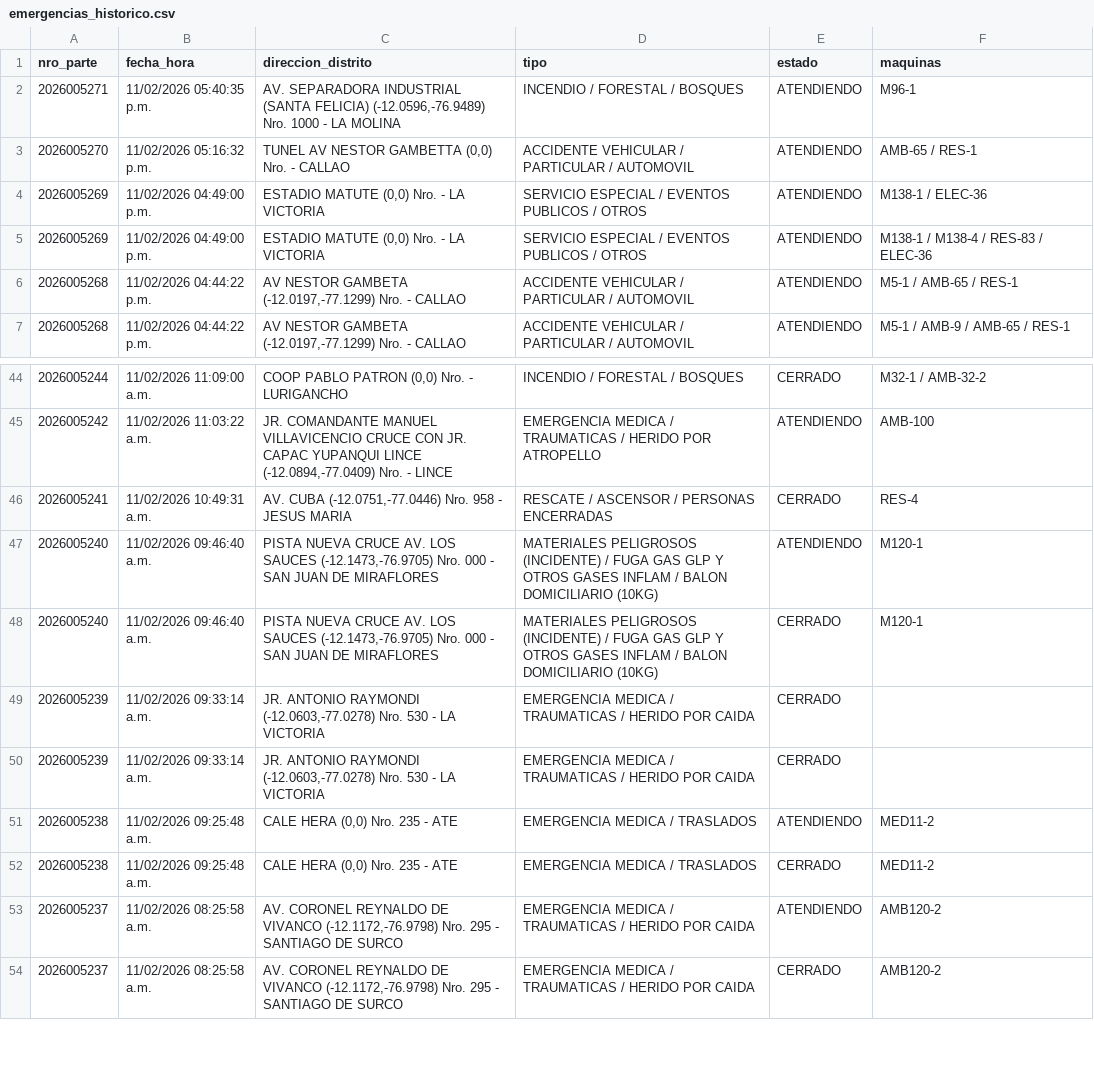
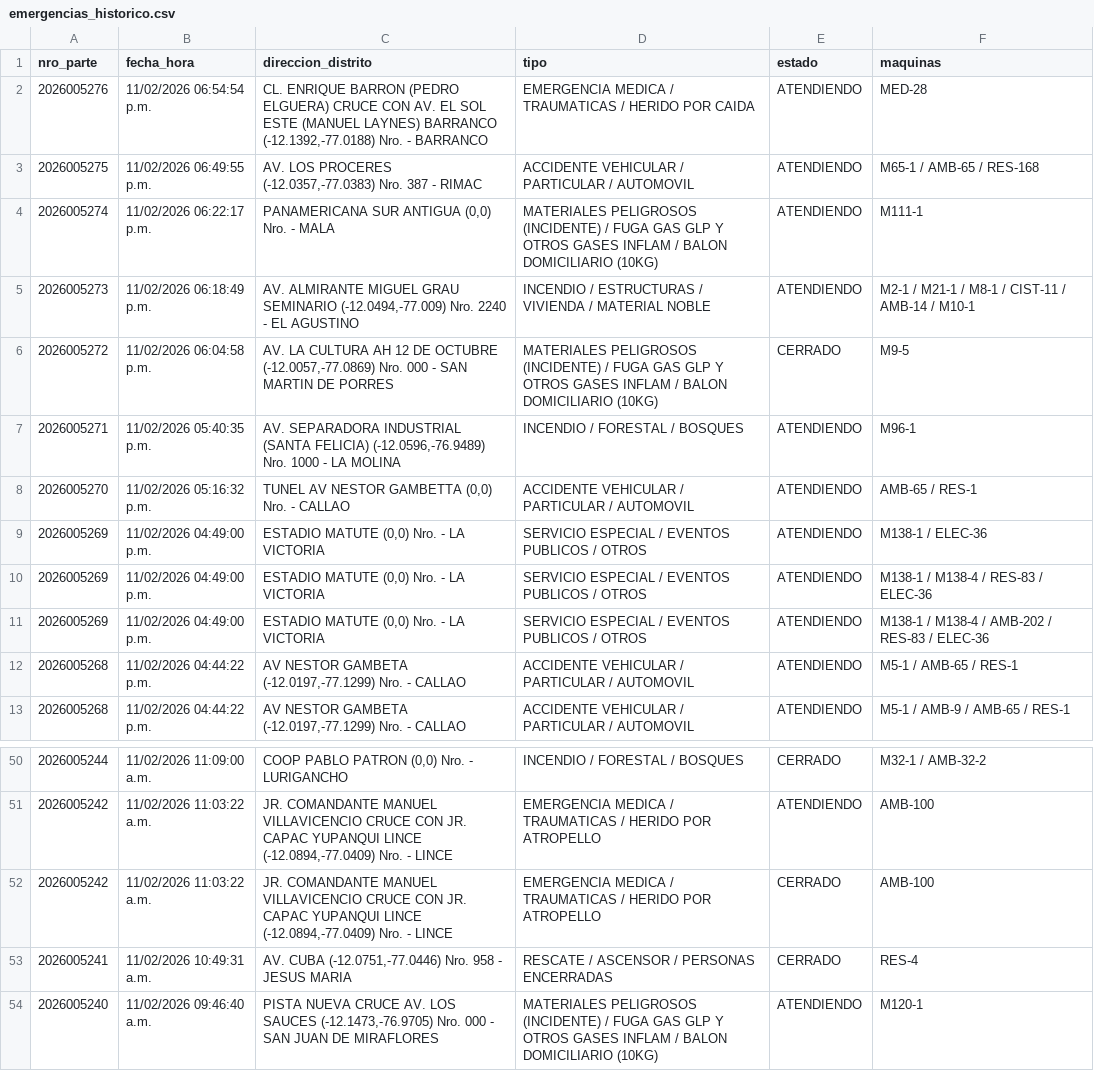
Before and after one commit to KenjiroMuriell/datamart_cgbvp, a CSV file: salida/emergencias_historico.csv, drawn as a sheet; only a part is shown, gaps mark what is left out; the shorter side is filled out with more unchanged rows; the diff names each change by its address in the sheet, - before the commit and + after, or states it on an @@ line.

```diff
--- a/salida/emergencias_historico.csv
+++ b/salida/emergencias_historico.csv
+row 2: 2026005276 | 11/02/2026 06:54:54 p.m. | CL. ENRIQUE BARRON (PEDRO ELGUERA) CRUCE CON AV. EL SOL ESTE (MANUEL LAYNES) BARRANCO (-12.1392,-77.0188) Nro. - BARRANCO | EMERGENCIA MEDICA / TRAUMATICAS / HERIDO POR CAIDA | ATENDIENDO | MED-28
+row 3: 2026005275 | 11/02/2026 06:49:55 p.m. | AV. LOS PROCERES (-12.0357,-77.0383) Nro. 387 - RIMAC | ACCIDENTE VEHICULAR / PARTICULAR / AUTOMOVIL | ATENDIENDO | M65-1 / AMB-65 / RES-168
+row 4: 2026005274 | 11/02/2026 06:22:17 p.m. | PANAMERICANA SUR ANTIGUA (0,0) Nro. - MALA | MATERIALES PELIGROSOS (INCIDENTE) / FUGA GAS GLP Y OTROS GASES INFLAM / BALON DOMICILIARIO (10KG) | ATENDIENDO | M111-1
+row 5: 2026005273 | 11/02/2026 06:18:49 p.m. | AV. ALMIRANTE MIGUEL GRAU SEMINARIO (-12.0494,-77.009) Nro. 2240 - EL AGUSTINO | INCENDIO / ESTRUCTURAS / VIVIENDA / MATERIAL NOBLE | ATENDIENDO | M2-1 / M21-1 / M8-1 / CIST-11 / AMB-14 / M10-1
+row 6: 2026005272 | 11/02/2026 06:04:58 p.m. | AV. LA CULTURA AH 12 DE OCTUBRE (-12.0057,-77.0869) Nro. 000 - SAN MARTIN DE PORRES | MATERIALES PELIGROSOS (INCIDENTE) / FUGA GAS GLP Y OTROS GASES INFLAM / BALON DOMICILIARIO (10KG) | CERRADO | M9-5
+row 11: 2026005269 | 11/02/2026 04:49:00 p.m. | ESTADIO MATUTE (0,0) Nro. - LA VICTORIA | SERVICIO ESPECIAL / EVENTOS PUBLICOS / OTROS | ATENDIENDO | M138-1 / M138-4 / AMB-202 / RES-83 / ELEC-36
+row 52: 2026005242 | 11/02/2026 11:03:22 a.m. | JR. COMANDANTE MANUEL VILLAVICENCIO CRUCE CON JR. CAPAC YUPANQUI LINCE (-12.0894,-77.0409) Nro. - LINCE | EMERGENCIA MEDICA / TRAUMATICAS / HERIDO POR ATROPELLO | CERRADO | AMB-100
```
